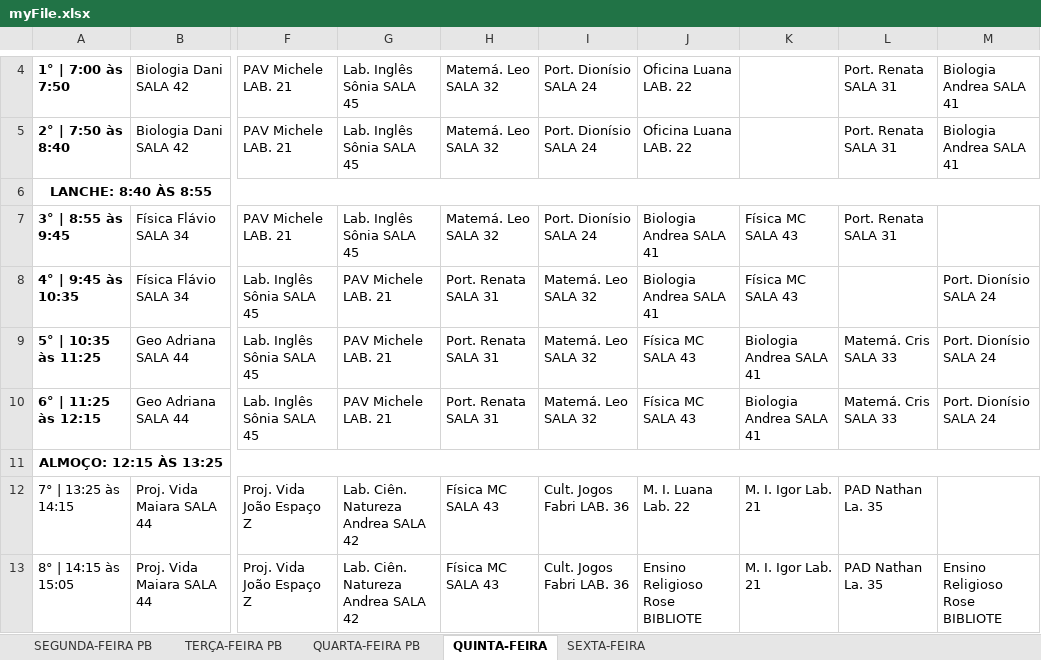
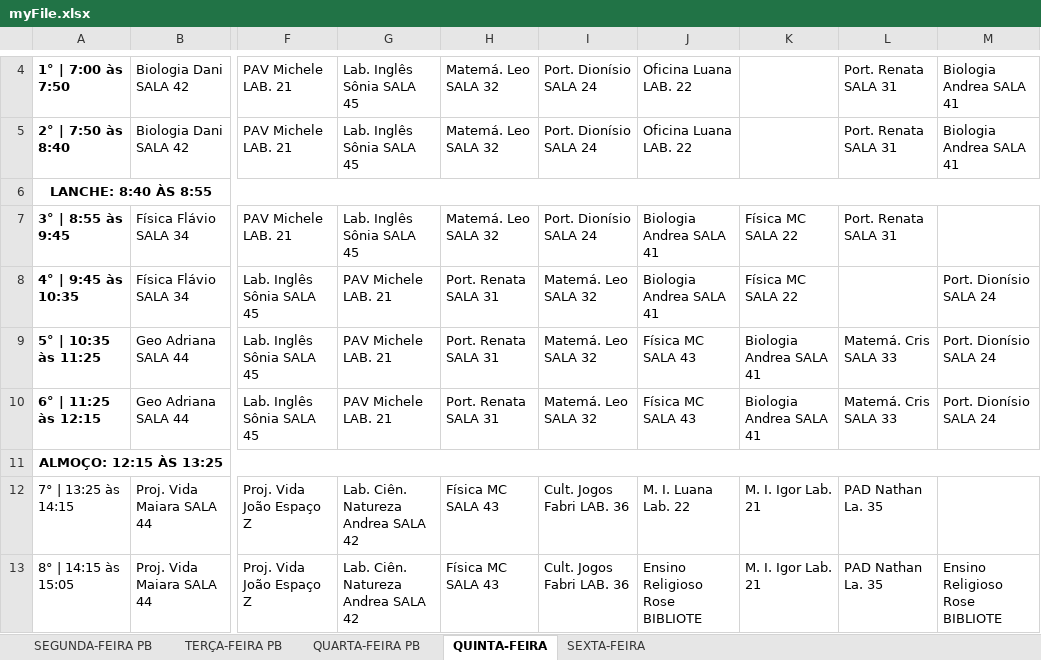
Before and after one commit to CaioHVectorA/b612_backend, an Excel workbook: src/myFile.xlsx, sheet QUINTA-FEIRA, drawn as a sheet; only a part is shown, gaps mark what is left out; values as stored, in another font and other column widths than the file's, no borders; charts and pictures not drawn; the diff names each change by its address in the sheet, - before the commit and + after, or states it on an @@ line.

```diff
--- a/src/myFile.xlsx (sheet QUINTA-FEIRA)
+++ b/src/myFile.xlsx (sheet QUINTA-FEIRA)
-K7:K8: Física MC SALA 43
+K7:K8: Física MC SALA 22
```
Also changed, not shown: sheet SEXTA-FEIRA, sheet SEGUNDA-FEIRA PB, sheet QUARTA-FEIRA PB, 3 other files.
